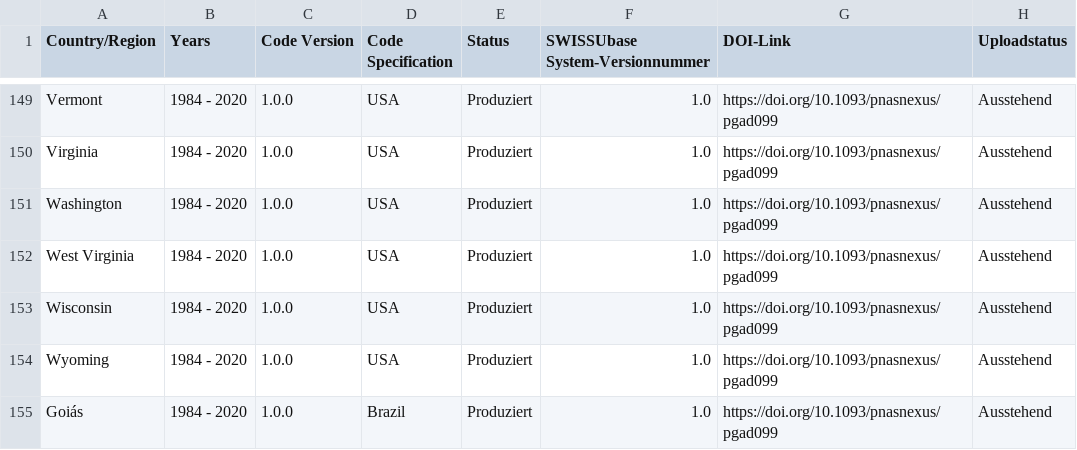
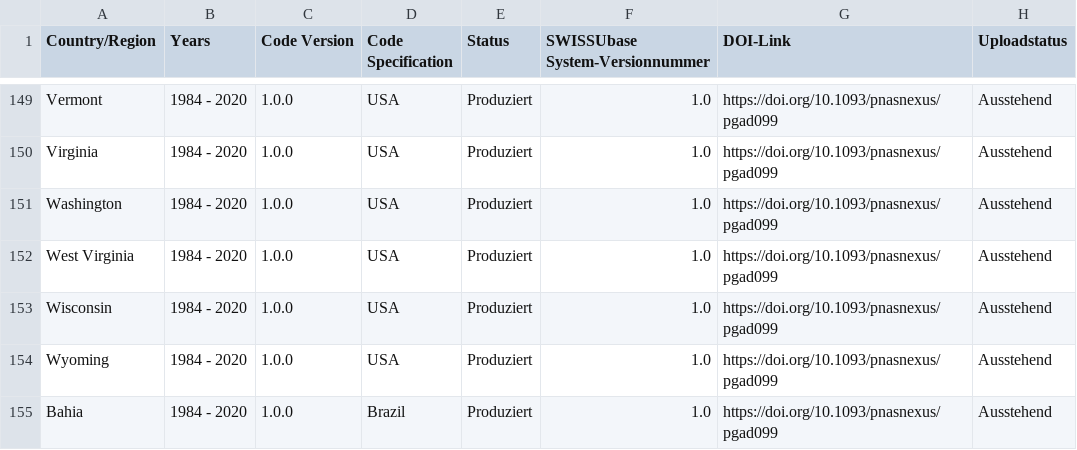
Before and after one commit to plehnert/surfacegroups, a CSV file: DOI_List_SWISSUbase.csv, drawn as a sheet; only a part is shown, gaps mark what is left out.

Commit message:
Update DOI_List_SWISSUbase.csv

```diff
--- a/DOI_List_SWISSUbase.csv
+++ b/DOI_List_SWISSUbase.csv
@@ -154,2 +154,2 @@ Wisconsin,1984 - 2020,1.0.0,USA,Produziert,1.0,https://doi.org/10.1093/pnasnexus
 Wyoming,1984 - 2020,1.0.0,USA,Produziert,1.0,https://doi.org/10.1093/pnasnexus/pgad099,Ausstehend
-Goiás,1984 - 2020,1.0.0,Brazil,Produziert,1.0,https://doi.org/10.1093/pnasnexus/pgad099,Ausstehend
+Bahia,1984 - 2020,1.0.0,Brazil,Produziert,1.0,https://doi.org/10.1093/pnasnexus/pgad099,Ausstehend
```
